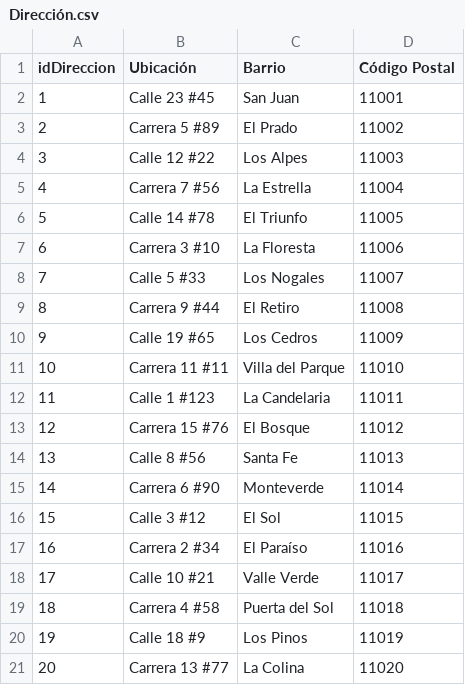
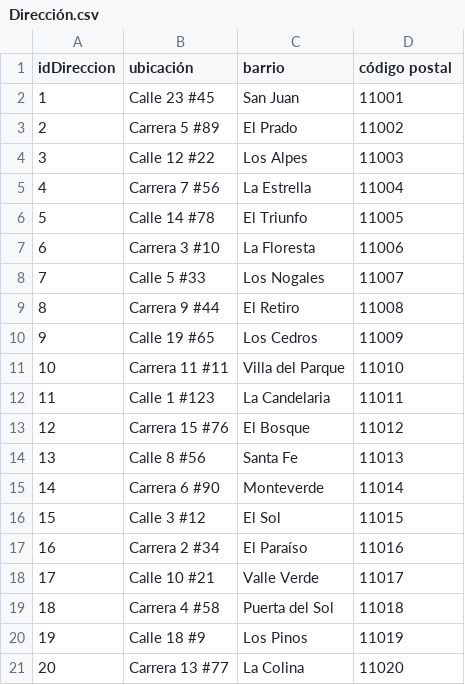
Before and after one commit to DavidBar24/Grafos_Taller_Neo4j, a CSV file: Dirección.csv, drawn as a sheet.

Commit message:
Update Dirección.csv

```diff
--- a/Dirección.csv
+++ b/Dirección.csv
@@ -1,2 +1,2 @@
-idDireccion,Ubicación,Barrio,Código Postal
+idDireccion,ubicación,barrio,código postal
 1,Calle 23 #45,San Juan,11001
```
